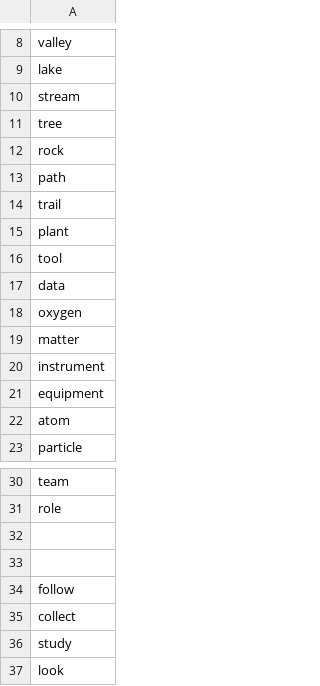
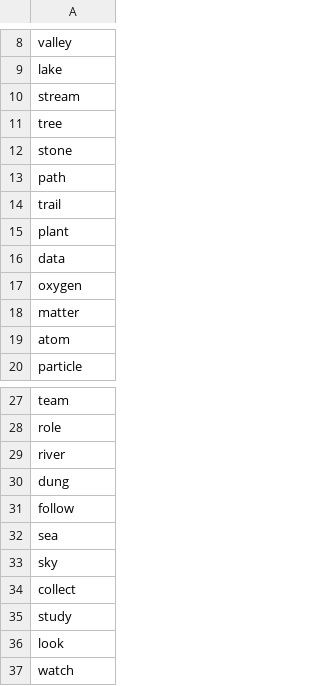
Before and after one commit to Swidjit/chat, a CSV file: nouns.csv, drawn as a sheet; only a part is shown, gaps mark what is left out; the shorter side is filled out with more unchanged rows; the diff covers the shown part only.

```diff
--- a/nouns.csv
+++ b/nouns.csv
@@ -11,3 +11,3 @@ stream
 tree
-rock
+stone
 path
@@ -15,3 +15,2 @@ trail
 plant
-tool
 data
@@ -19,4 +18,2 @@ oxygen
 matter
-instrument
-equipment
 atom
@@ -31,5 +28,7 @@ team
 role
-
-
+river
+dung
 follow
+sea
+sky
 collect
```
Also changed, not shown: 42 added rows elsewhere in this file, 6 other files.
